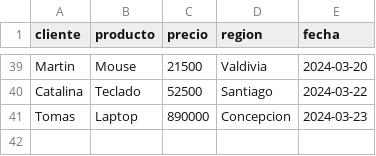
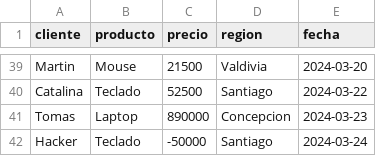
Before and after one commit to ClayFire/data-engineering-learning, a CSV file: data/ventas_pipeline.csv, drawn as a sheet; only a part is shown, gaps mark what is left out; the diff names each change by its address in the sheet, - before the commit and + after, or states it on an @@ line.

Commit message:
feat: implementar reglas de Data Quality para filtrar precios invalidos

```diff
--- a/data/ventas_pipeline.csv
+++ b/data/ventas_pipeline.csv
+row 42: Hacker | Teclado | -50000 | Santiago | 2024-03-24
```
Also changed, not shown: 2 other files.
